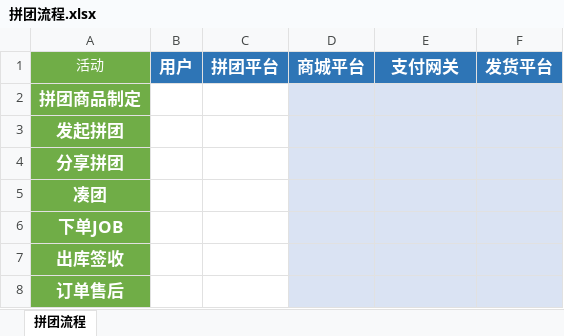
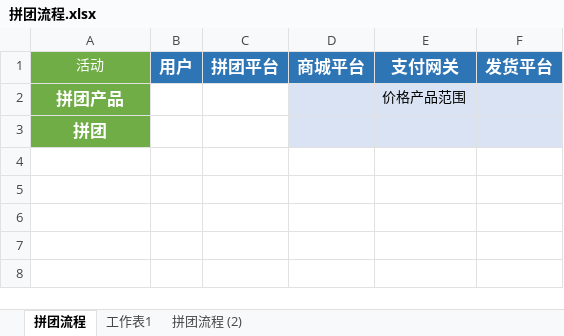
Before and after one commit to zhoulvming/miniPlugin, an Excel workbook: doc/拼团流程.xlsx, sheet 拼团流程, drawn as a sheet; values as stored, in another font and other column widths than the file's, no borders; charts and pictures not drawn; removed rows and columns are numbered as before the commit, all else as after; the diff names each change by its address in the sheet, - before the commit and + after, or states it on an @@ line.

```diff
--- a/doc/拼团流程.xlsx (sheet 拼团流程)
+++ b/doc/拼团流程.xlsx (sheet 拼团流程)
+sheet tab: 工作表1
+sheet tab: 拼团流程 (2)
-row 2: 拼团商品制定
-row 3: 发起拼团
-row 4: 分享拼团
-row 5: 凑团
-row 6: 下单JOB
-row 7: 出库签收
+row 2: 拼团产品 |  |  |  | 价格产品范围
-A3: 订单售后
+A3: 拼团
```
Also changed, not shown: charts or pictures, 18 other files.
